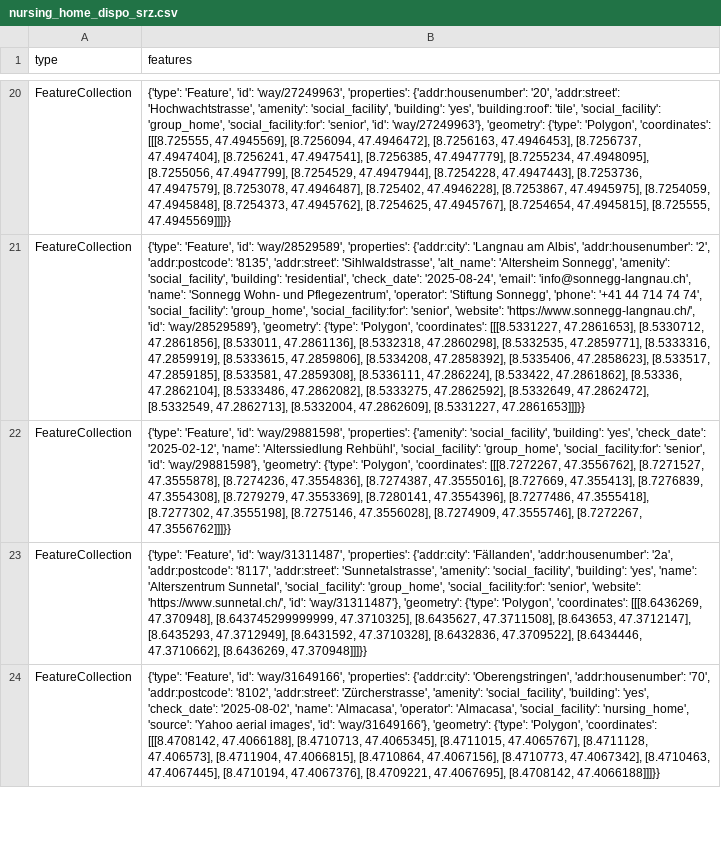
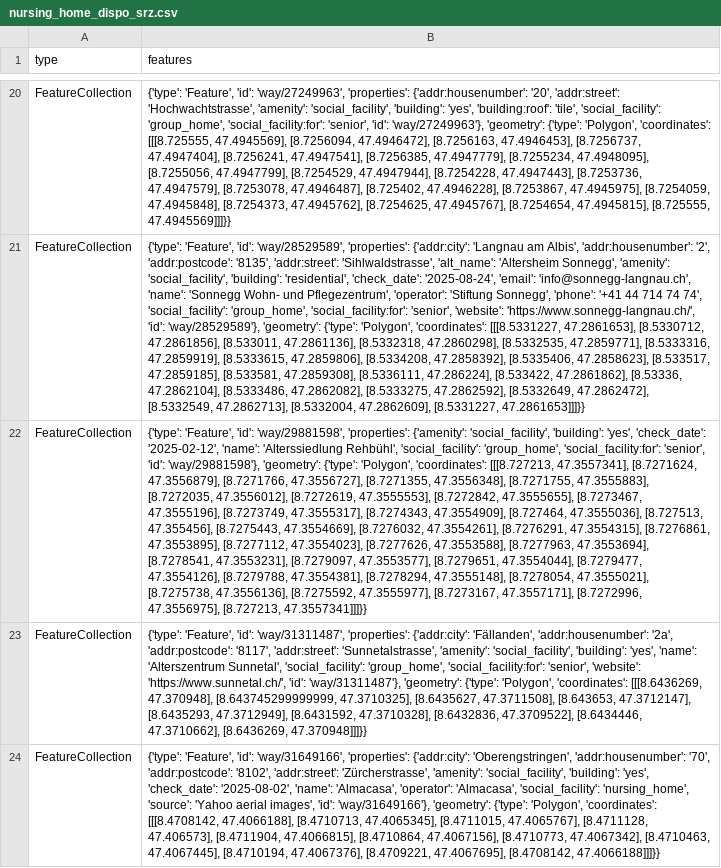
Before and after one commit to OpenBracketsCH/rescue-data, a CSV file: data/csv/facilities/nursing_home/nursing_home_dispo_srz.csv, drawn as a sheet; only a part is shown, gaps mark what is left out; the diff names each change by its address in the sheet, - before the commit and + after, or states it on an @@ line.

```diff
--- a/data/csv/facilities/nursing_home/nursing_home_dispo_srz.csv
+++ b/data/csv/facilities/nursing_home/nursing_home_dispo_srz.csv
-B22 (features): …'Polygon', 'coordinates': [[[8.7272267, 47.3556762], [8.7271527, 47.3555878], [8.7274236, 47.3554836], [8.7274387, 47.3555016], [8.727669, 47.355413], [8.7276839, 47.3554308], [8.7279279, 47.3553369], [8.7280141, 47.3554396], [8.7277486, 47.3555418], [8.7277302, 47.3555198], [8.7275146, 47.3556028], [8.7274909, 47.3555746], [8.7272267, 47.3556762]]]}}
+B22 (features): …'Polygon', 'coordinates': [[[8.727213, 47.3557341], [8.7271624, 47.3556879], [8.7271766, 47.3556727], [8.7271355, 47.3556348], [8.7271755, 47.3555883], [8.7272035, 47.3556012], [8.7272619, 47.3555553], [8.7272842, 47.3555655], [8.7273467, 47.3555196], [8.7273749, 47.3555317], [8.7274343, 47.3554909], [8.727464, 47.3555036], [8.727513, 47.355456], [8.7275443, 47.3554669], [8.7276032, 47.3554261], [8.7276291, 47.3554315], [8.7276861, 47.3553895], [8.7277112, 47.3554023], [8.7277626, 47.3553588], [8.7277963, 47.3553694], [8.7278541, 47.3553231], [8.7279097, 47.3553577], [8.7279651, 47.3554044], [8.7279477, 47.3554126], [8.7279788, 47.3554381], [8.7278294, 47.3555148], [8.7278054, 47.3555021], [8.7275738, 47.3556136], [8.7275592, 47.3555977], [8.7273167, 47.3557171], [8.7272996, 47.3556975], [8.727213, 47.3557341]]]}}
```
Also changed, not shown: data/csv/access/gates/gates_kt_sh.csv, data/csv/facilities/hospital/hospital_dispo_srz.csv, 7 other files.
